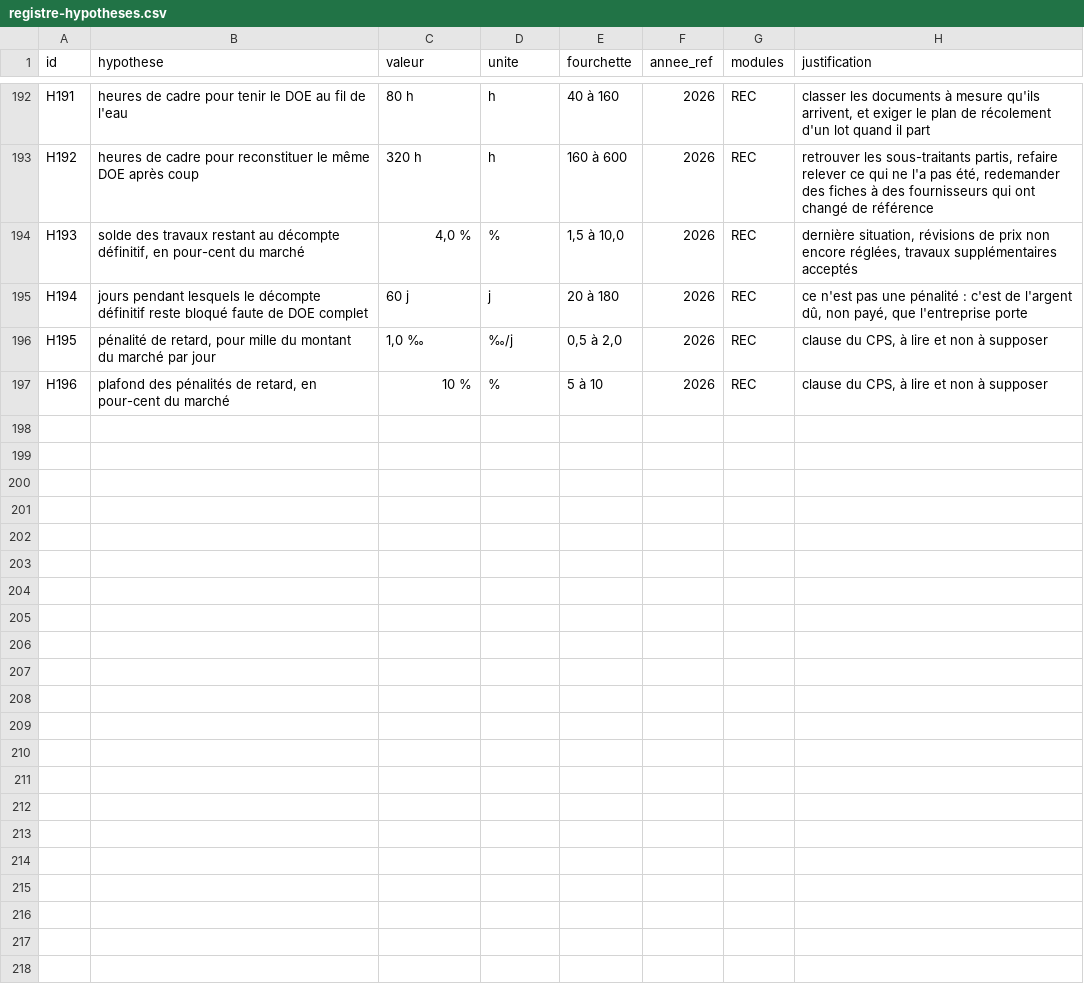
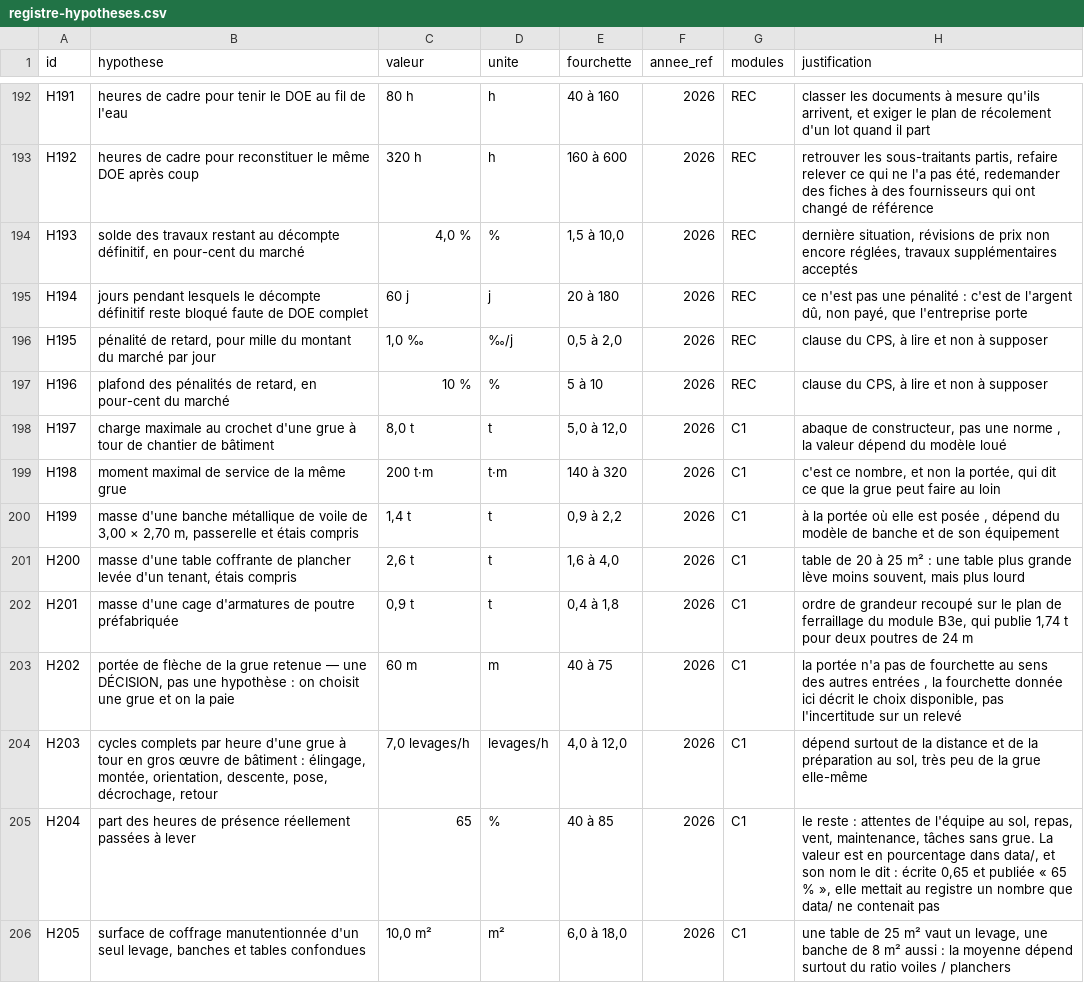
Before and after one commit to hichammakhchan98-commits/mine, a CSV file: data/registre-hypotheses.csv, drawn as a sheet; only a part is shown, gaps mark what is left out; the diff covers the shown part only.

```diff
--- a/data/registre-hypotheses.csv
+++ b/data/registre-hypotheses.csv
@@ -197 +197,10 @@ H195;pénalité de retard, pour mille du montant du marché par jour;1,0 ‰;‰
 H196;plafond des pénalités de retard, en pour-cent du marché;10 %;%;5 à 10;2026;REC;clause du CPS, à lire et non à supposer
+H197;charge maximale au crochet d'une grue à tour de chantier de bâtiment;8,0 t;t;5,0 à 12,0;2026;C1;abaque de constructeur, pas une norme , la valeur dépend du modèle loué
+H198;moment maximal de service de la même grue;200 t·m;t·m;140 à 320;2026;C1;c'est ce nombre, et non la portée, qui dit ce que la grue peut faire au loin
+H199;masse d'une banche métallique de voile de 3,00 × 2,70 m, passerelle et étais compris;1,4 t;t;0,9 à 2,2;2026;C1;à la portée où elle est posée , dépend du modèle de banche et de son équipement
+H200;masse d'une table coffrante de plancher levée d'un tenant, étais compris;2,6 t;t;1,6 à 4,0;2026;C1;table de 20 à 25 m² : une table plus grande lève moins souvent, mais plus lourd
+H201;masse d'une cage d'armatures de poutre préfabriquée;0,9 t;t;0,4 à 1,8;2026;C1;ordre de grandeur recoupé sur le plan de ferraillage du module B3e, qui publie 1,74 t pour deux poutres de 24 m
+H202;portée de flèche de la grue retenue — une DÉCISION, pas une hypothèse : on choisit une grue et on la paie;60 m;m;40 à 75;2026;C1;la portée n'a pas de fourchette au sens des autres entrées , la fourchette donnée ici décrit le choix disponible, pas l'incertitude sur un relevé
+H203;cycles complets par heure d'une grue à tour en gros œuvre de bâtiment : élingage, montée, orientation, descente, pose, décrochage, retour;7,0 levages/h;levages/h;4,0 à 12,0;2026;C1;dépend surtout de la distance et de la préparation au sol, très peu de la grue elle-même
+H204;part des heures de présence réellement passées à lever;65;%;40 à 85;2026;C1;le reste : attentes de l'équipe au sol, repas, vent, maintenance, tâches sans grue. La valeur est en pourcentage dans data/, et son nom le dit : écrite 0,65 et publiée « 65 % », elle mettait au registre un nombre que data/ ne contenait pas
+H205;surface de coffrage manutentionnée d'un seul levage, banches et tables confondues;10,0 m²;m²;6,0 à 18,0;2026;C1;une table de 25 m² vaut un levage, une banche de 8 m² aussi : la moyenne dépend surtout du ratio voiles / planchers
```
Also changed, not shown: 8 added rows elsewhere in this file, 13 other files.
